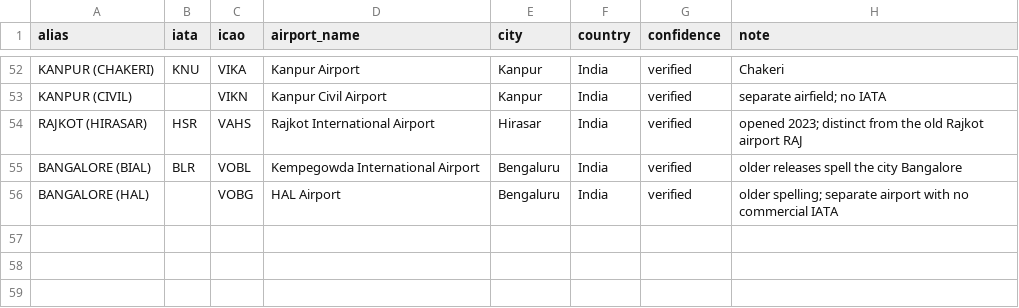
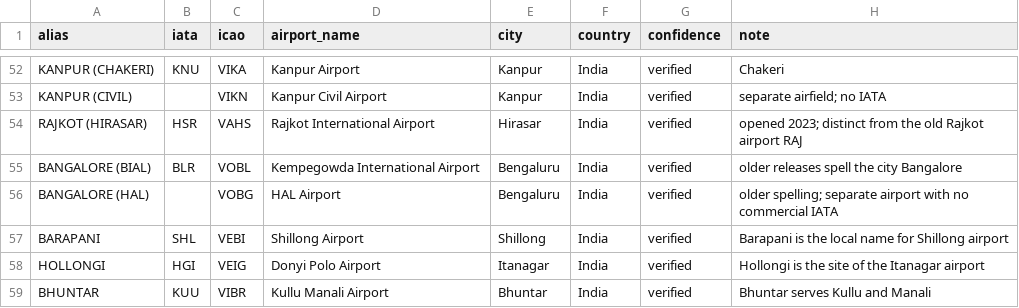
Before and after one commit to adarshcod30/Air-Cargo-Intelligence, a CSV file: db/seeds/airport_aliases.csv, drawn as a sheet; only a part is shown, gaps mark what is left out.

```diff
--- a/db/seeds/airport_aliases.csv
+++ b/db/seeds/airport_aliases.csv
@@ -56 +56,4 @@ BANGALORE (BIAL),BLR,VOBL,Kempegowda International Airport,Bengaluru,India,verif
 BANGALORE (HAL),,VOBG,HAL Airport,Bengaluru,India,verified,older spelling; separate airport with no commercial IATA
+BARAPANI,SHL,VEBI,Shillong Airport,Shillong,India,verified,Barapani is the local name for Shillong airport
+HOLLONGI,HGI,VEIG,Donyi Polo Airport,Itanagar,India,verified,Hollongi is the site of the Itanagar airport
+BHUNTAR,KUU,VIBR,Kullu Manali Airport,Bhuntar,India,verified,Bhuntar serves Kullu and Manali
```
Also changed, not shown: 10 other files.
